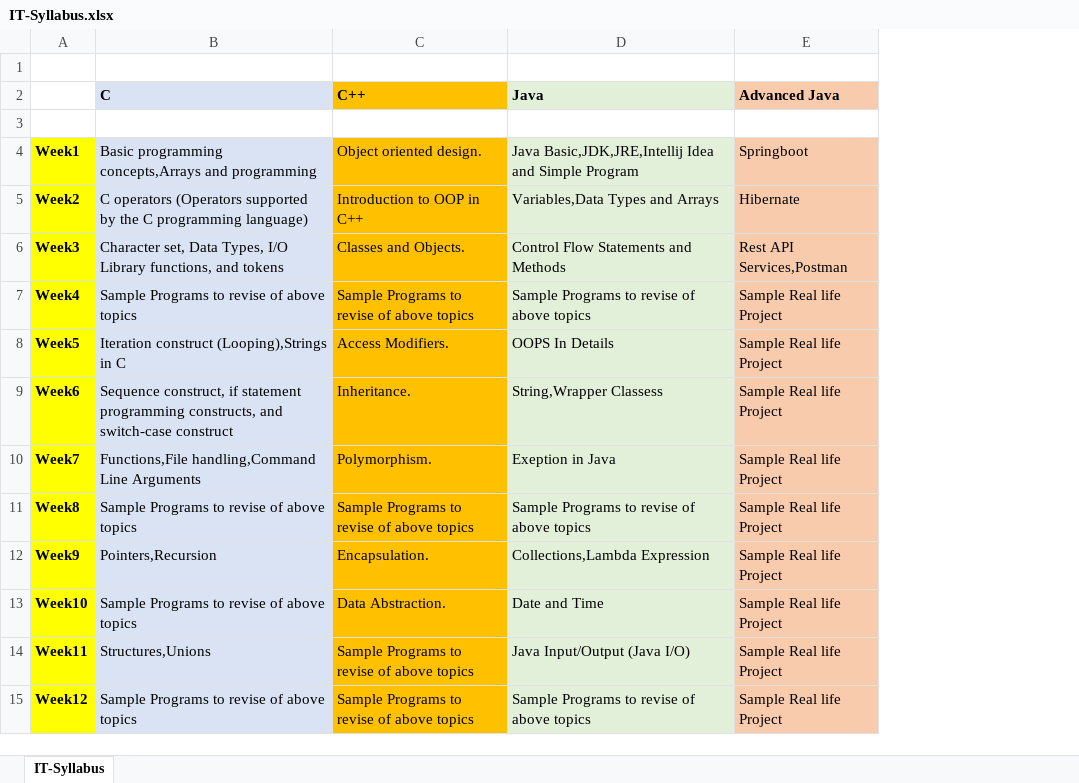
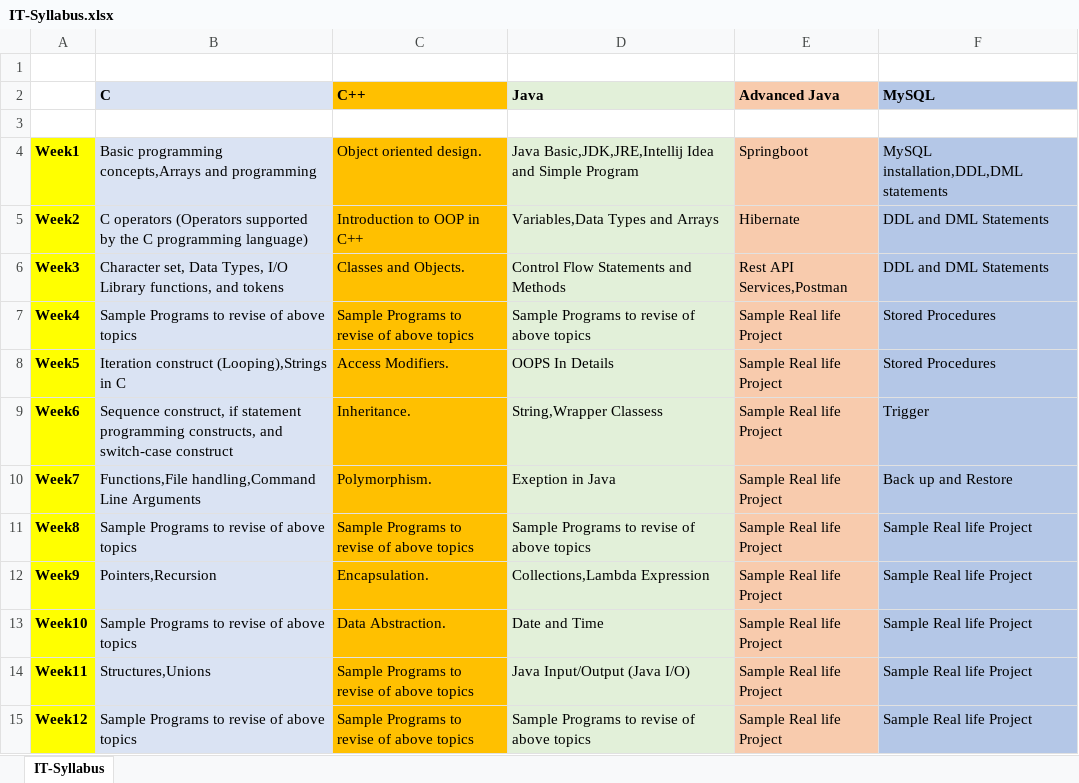
Before and after one commit to anodiamadm/Docs, an Excel workbook: Offline/BusinessManagement/Teach_Tech@anodiam/IT/IT-Syllabus.xlsx, sheet IT-Syllabus, drawn as a sheet; values as stored, in another font and other column widths than the file's, no borders; the diff names each change by its address in the sheet, - before the commit and + after, or states it on an @@ line.

Commit message:
MySQL course is done
MySQL course is done

```diff
--- a/Offline/BusinessManagement/Teach_Tech@anodiam/IT/IT-Syllabus.xlsx (sheet IT-Syllabus)
+++ b/Offline/BusinessManagement/Teach_Tech@anodiam/IT/IT-Syllabus.xlsx (sheet IT-Syllabus)
+column F (MySQL), rows 4-15: MySQL installation,DDL,DML statements | DDL and DML Statements | DDL and DML Statements | Stored Procedures | Stored Procedures | Trigger | Back up and Restore | Sample Real life Project | Sample Real life Project | Sample Real life Project | Sample Real life Project | Sample Real life Project
```
